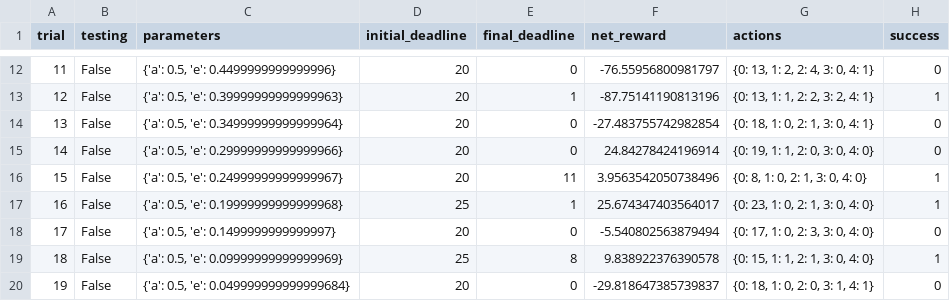
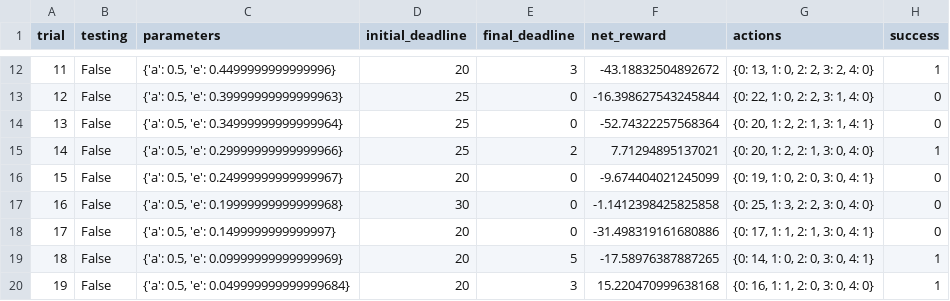
Before and after one commit to HugoPerrier/smartcab, a CSV file: logs/sim_default-learning.csv, drawn as a sheet; only a part is shown, gaps mark what is left out; the diff covers the shown part only.

```diff
--- a/logs/sim_default-learning.csv
+++ b/logs/sim_default-learning.csv
@@ -12,9 +12,9 @@ trial,testing,parameters,initial_deadline,final_deadline,net_reward,actions,succ
-11,False,"{'a': 0.5, 'e': 0.4499999999999996}",20,0,-76.55956800981797,"{0: 13, 1: 2, 2: 4, 3: 0, 4: 1}",0
-12,False,"{'a': 0.5, 'e': 0.39999999999999963}",20,1,-87.75141190813196,"{0: 13, 1: 1, 2: 2, 3: 2, 4: 1}",1
-13,False,"{'a': 0.5, 'e': 0.34999999999999964}",20,0,-27.483755742982854,"{0: 18, 1: 0, 2: 1, 3: 0, 4: 1}",0
-14,False,"{'a': 0.5, 'e': 0.29999999999999966}",20,0,24.84278424196914,"{0: 19, 1: 1, 2: 0, 3: 0, 4: 0}",0
-15,False,"{'a': 0.5, 'e': 0.24999999999999967}",20,11,3.9563542050738496,"{0: 8, 1: 0, 2: 1, 3: 0, 4: 0}",1
-16,False,"{'a': 0.5, 'e': 0.19999999999999968}",25,1,25.674347403564017,"{0: 23, 1: 0, 2: 1, 3: 0, 4: 0}",1
-17,False,"{'a': 0.5, 'e': 0.1499999999999997}",20,0,-5.540802563879494,"{0: 17, 1: 0, 2: 3, 3: 0, 4: 0}",0
-18,False,"{'a': 0.5, 'e': 0.09999999999999969}",25,8,9.838922376390578,"{0: 15, 1: 1, 2: 1, 3: 0, 4: 0}",1
-19,False,"{'a': 0.5, 'e': 0.049999999999999684}",20,0,-29.818647385739837,"{0: 18, 1: 0, 2: 0, 3: 1, 4: 1}",0
+11,False,"{'a': 0.5, 'e': 0.4499999999999996}",20,3,-43.18832504892672,"{0: 13, 1: 0, 2: 2, 3: 2, 4: 0}",1
+12,False,"{'a': 0.5, 'e': 0.39999999999999963}",25,0,-16.398627543245844,"{0: 22, 1: 0, 2: 2, 3: 1, 4: 0}",0
+13,False,"{'a': 0.5, 'e': 0.34999999999999964}",25,0,-52.74322257568364,"{0: 20, 1: 2, 2: 1, 3: 1, 4: 1}",0
+14,False,"{'a': 0.5, 'e': 0.29999999999999966}",25,2,7.71294895137021,"{0: 20, 1: 2, 2: 1, 3: 0, 4: 0}",1
+15,False,"{'a': 0.5, 'e': 0.24999999999999967}",20,0,-9.674404021245099,"{0: 19, 1: 0, 2: 0, 3: 0, 4: 1}",0
+16,False,"{'a': 0.5, 'e': 0.19999999999999968}",30,0,-1.1412398425825858,"{0: 25, 1: 3, 2: 2, 3: 0, 4: 0}",0
+17,False,"{'a': 0.5, 'e': 0.1499999999999997}",20,0,-31.498319161680886,"{0: 17, 1: 1, 2: 1, 3: 0, 4: 1}",0
+18,False,"{'a': 0.5, 'e': 0.09999999999999969}",20,5,-17.58976387887265,"{0: 14, 1: 0, 2: 0, 3: 0, 4: 1}",1
+19,False,"{'a': 0.5, 'e': 0.049999999999999684}",20,3,15.220470999638168,"{0: 16, 1: 1, 2: 0, 3: 0, 4: 0}",1
```
Also changed, not shown: 71 edited cells elsewhere in this file, 5 other files.
